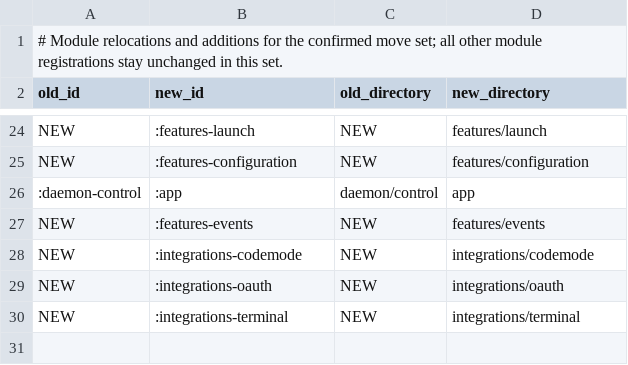
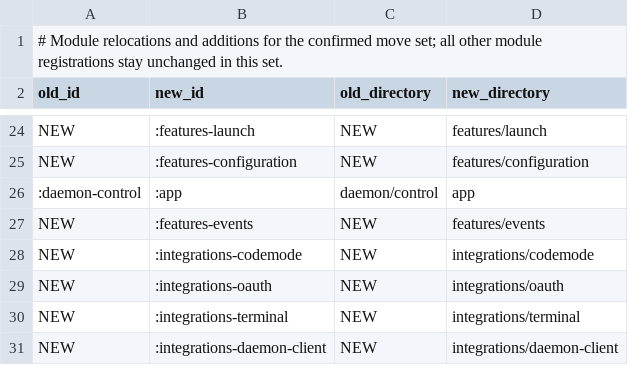
Before and after one commit to torad-labs/splice, a TSV file: .dev/restructure/modules.tsv, drawn as a sheet; only a part is shown, gaps mark what is left out; the diff names each change by its address in the sheet, - before the commit and + after, or states it on an @@ line.

Commit message:
refactor(layout): the CLI's daemon client becomes integrations/daemon-client
LAYOUT-01 Phase 2. Every CLI verb that asks the local daemon anything uses the same four things: the
control port and supervisor unit (by the daemon's own TOML < state < env precedence), the management
key, the /health and bound-port probes, and the loopback calls. They sat in app/cli, AdminSupport,
doctor's result types and app/daemon/DaemonLock.kt, which kept every such verb in app. They move to
:integrations-daemon-client, package splice.daemonclient, so the verbs can follow their features.

- DaemonProbe leaves DaemonLock.kt: the lock stays in app, and the lock loser reads the winner
  through the same client the CLI uses. ControlPlaneClient and DaemonHealth move whole.
- MgmtKeyRead (from doctor's DoctorCheckTypes) and the DR-174 read (from AdminSupport.readMgmtKey)
  become MgmtKey.kt: the result and MgmtKeyFile.read.
- AdminSupport's control-port and supervisor-unit resolution becomes DaemonSettings. Its one
  diagnostic, an unreadable splice.toml, goes to an injected TerminalOutput; AdminSupport hands it
  stderr, as before.
- AdminSupport keeps one-line delegates, so the call sites of verbs that have not moved yet are
  unchanged. Implicit same-package uses in app/cli, app/cli/daemon and app/cli/doctor gained
  imports.
- The three AdminSupportTest cases that tested this code (corrupt-TOML diagnostic, versioned health
  contract, bound port) move with it as DaemonClientTest, and call DaemonSettings and DaemonHealth
  directly.
- Rules and registration: the three rules that selected these files through app/src/main/** reach
  the new module, a dated exclusion row covers the nine that never did, and the module is
  registered in settings, both module-law copies (core and integrations-topology only),
  ArchitectureLawsTest and modules.tsv. The PROBE_TIMEOUT_MS entries in the ConstSingleSource and
  SilentConstants baselines are re-keyed, and the census has two relocate rows.

```diff
--- a/.dev/restructure/modules.tsv
+++ b/.dev/restructure/modules.tsv
+row 31: NEW | :integrations-daemon-client | NEW | integrations/daemon-client
```
Also changed, not shown: .dev/restructure/capabilities.tsv, 42 other files.
